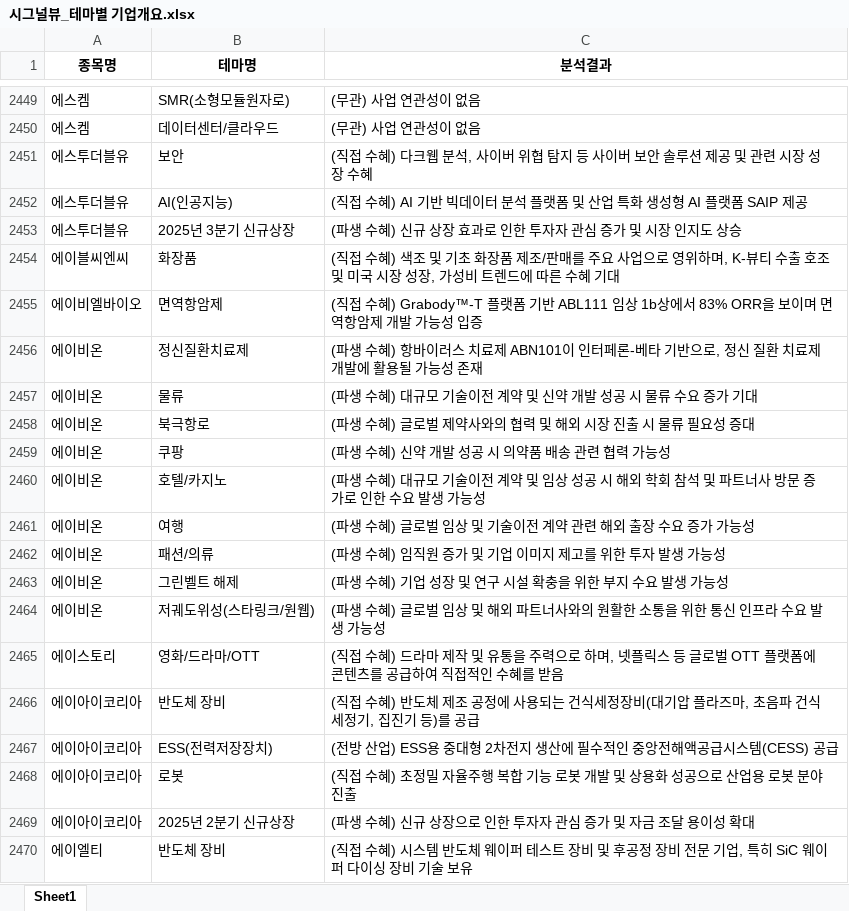
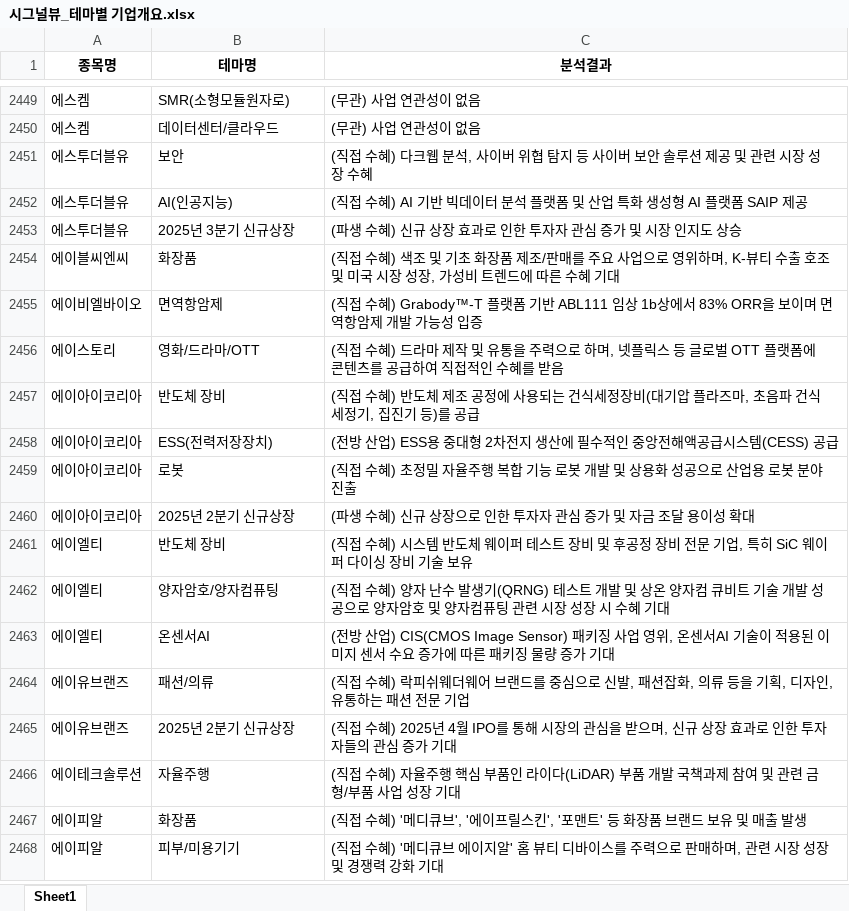
Before and after one commit to office4867-boop/Sang1000-bot, an Excel workbook: 시그널뷰_테마별 기업개요.xlsx, sheet Sheet1, drawn as a sheet; only a part is shown, gaps mark what is left out; the shorter side is filled out with more unchanged rows; values as stored, in another font and other column widths than the file's, no borders; the diff covers the shown part only; the diff names each change by its address in the sheet, - before the commit and + after, or states it on an @@ line.

```diff
--- a/시그널뷰_테마별 기업개요.xlsx (sheet Sheet1)
+++ b/시그널뷰_테마별 기업개요.xlsx (sheet Sheet1)
-row 2456: 에이비온 | 정신질환치료제 | (파생 수혜) 항바이러스 치료제 ABN101이 인터페론-베타 기반으로, 정신 질환 치료제 개발에 활용될 가능성 존재
-row 2457: 에이비온 | 물류 | (파생 수혜) 대규모 기술이전 계약 및 신약 개발 성공 시 물류 수요 증가 기대
-row 2458: 에이비온 | 북극항로 | (파생 수혜) 글로벌 제약사와의 협력 및 해외 시장 진출 시 물류 필요성 증대
-row 2459: 에이비온 | 쿠팡 | (파생 수혜) 신약 개발 성공 시 의약품 배송 관련 협력 가능성
-row 2460: 에이비온 | 호텔/카지노 | (파생 수혜) 대규모 기술이전 계약 및 임상 성공 시 해외 학회 참석 및 파트너사 방문 증가로 인한 수요 발생 가능성
-row 2461: 에이비온 | 여행 | (파생 수혜) 글로벌 임상 및 기술이전 계약 관련 해외 출장 수요 증가 가능성
-row 2462: 에이비온 | 패션/의류 | (파생 수혜) 임직원 증가 및 기업 이미지 제고를 위한 투자 발생 가능성
-row 2463: 에이비온 | 그린벨트 해제 | (파생 수혜) 기업 성장 및 연구 시설 확충을 위한 부지 수요 발생 가능성
-row 2464: 에이비온 | 저궤도위성(스타링크/원웹) | (파생 수혜) 글로벌 임상 및 해외 파트너사와의 원활한 소통을 위한 통신 인프라 수요 발생 가능성
```
Also changed, not shown: 27 removed rows elsewhere in this sheet, 시그널뷰_기업개요.xlsx.
